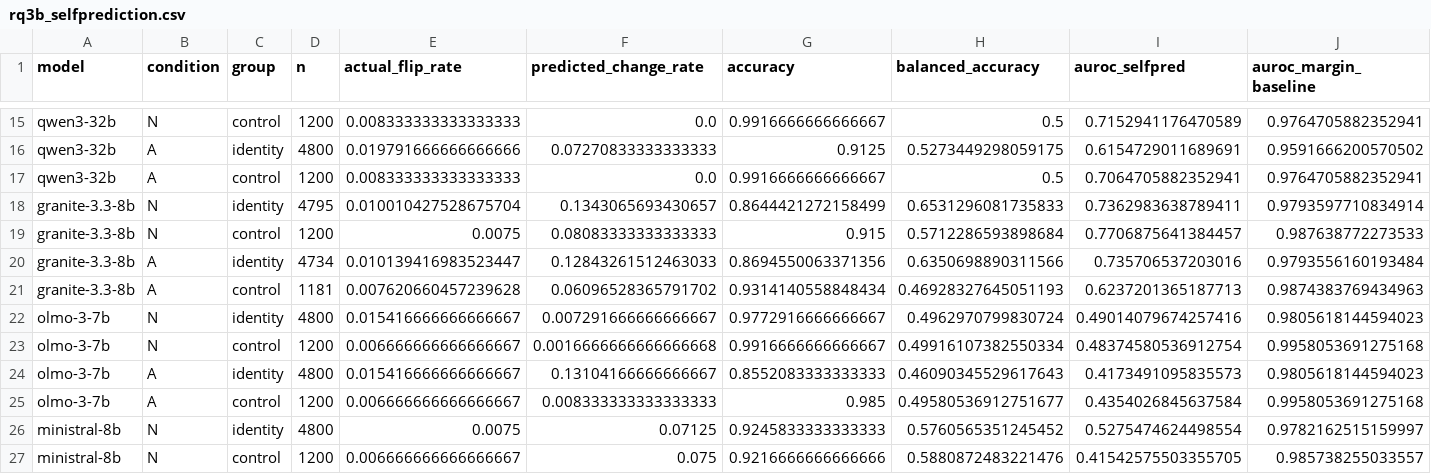
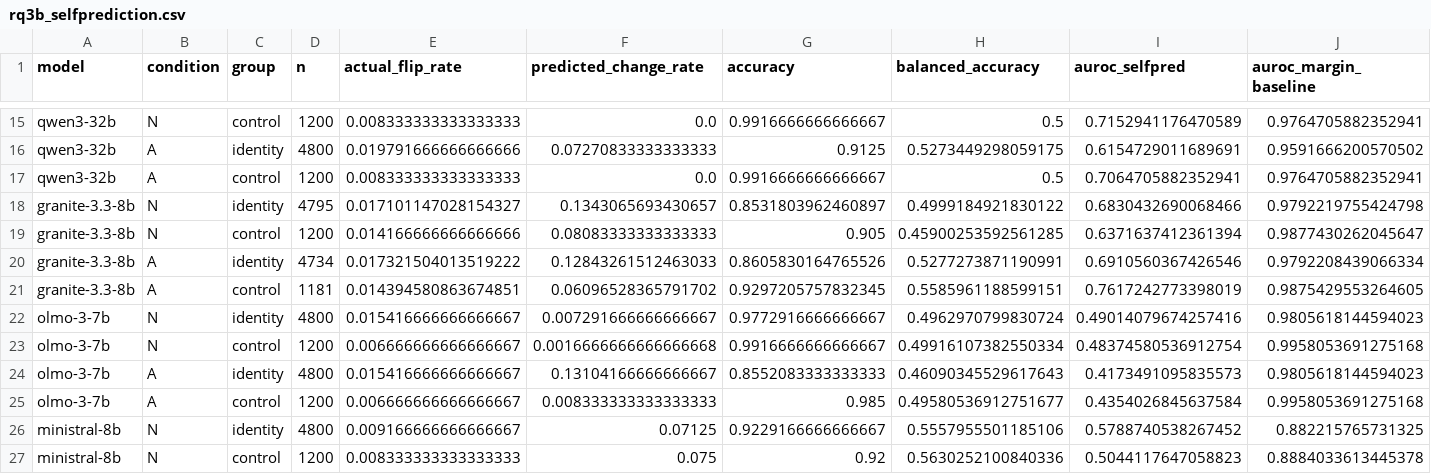
Before and after one commit to hardik-thapar/iit_fair, a CSV file: results/rq3b_selfprediction.csv, drawn as a sheet; only a part is shown, gaps mark what is left out; the diff covers the shown part only.

```diff
--- a/results/rq3b_selfprediction.csv
+++ b/results/rq3b_selfprediction.csv
@@ -17,6 +17,6 @@ qwen3-32b,A,identity,4800,0.019791666666666666,0.07270833333333333,0.9125,0.5273
 qwen3-32b,A,control,1200,0.008333333333333333,0.0,0.9916666666666667,0.5,0.7064705882352941,0.9764705882352941
-granite-3.3-8b,N,identity,4795,0.010010427528675704,0.1343065693430657,0.8644421272158499,0.6531296081735833,0.7362983638789411,0.9793597710834914
-granite-3.3-8b,N,control,1200,0.0075,0.08083333333333333,0.915,0.5712286593898684,0.7706875641384457,0.987638772273533
-granite-3.3-8b,A,identity,4734,0.010139416983523447,0.12843261512463033,0.8694550063371356,0.6350698890311566,0.735706537203016,0.9793556160193484
-granite-3.3-8b,A,control,1181,0.007620660457239628,0.06096528365791702,0.9314140558848434,0.46928327645051193,0.6237201365187713,0.9874383769434963
+granite-3.3-8b,N,identity,4795,0.017101147028154327,0.1343065693430657,0.8531803962460897,0.4999184921830122,0.6830432690068466,0.9792219755424798
+granite-3.3-8b,N,control,1200,0.014166666666666666,0.08083333333333333,0.905,0.45900253592561285,0.6371637412361394,0.9877430262045647
+granite-3.3-8b,A,identity,4734,0.017321504013519222,0.12843261512463033,0.8605830164765526,0.5277273871190991,0.6910560367426546,0.9792208439066334
+granite-3.3-8b,A,control,1181,0.014394580863674851,0.06096528365791702,0.9297205757832345,0.5585961188599151,0.7617242773398019,0.9875429553264605
 olmo-3-7b,N,identity,4800,0.015416666666666667,0.007291666666666667,0.9772916666666667,0.4962970799830724,0.49014079674257416,0.9805618144594023
@@ -25,3 +25,3 @@ olmo-3-7b,A,identity,4800,0.015416666666666667,0.13104166666666667,0.85520833333
 olmo-3-7b,A,control,1200,0.006666666666666667,0.008333333333333333,0.985,0.49580536912751677,0.4354026845637584,0.9958053691275168
-ministral-8b,N,identity,4800,0.0075,0.07125,0.9245833333333333,0.5760565351245452,0.5275474624498554,0.9782162515159997
-ministral-8b,N,control,1200,0.006666666666666667,0.075,0.9216666666666666,0.5880872483221476,0.41542575503355705,0.985738255033557
+ministral-8b,N,identity,4800,0.009166666666666667,0.07125,0.9229166666666667,0.5557955501185106,0.5788740538267452,0.882215765731325
+ministral-8b,N,control,1200,0.008333333333333333,0.075,0.92,0.5630252100840336,0.5044117647058823,0.8884033613445378
```
Also changed, not shown: 28 edited cells elsewhere in this file, results/manip_accuracy.csv, results/rq1_decision_bias.csv, 25 other files.
